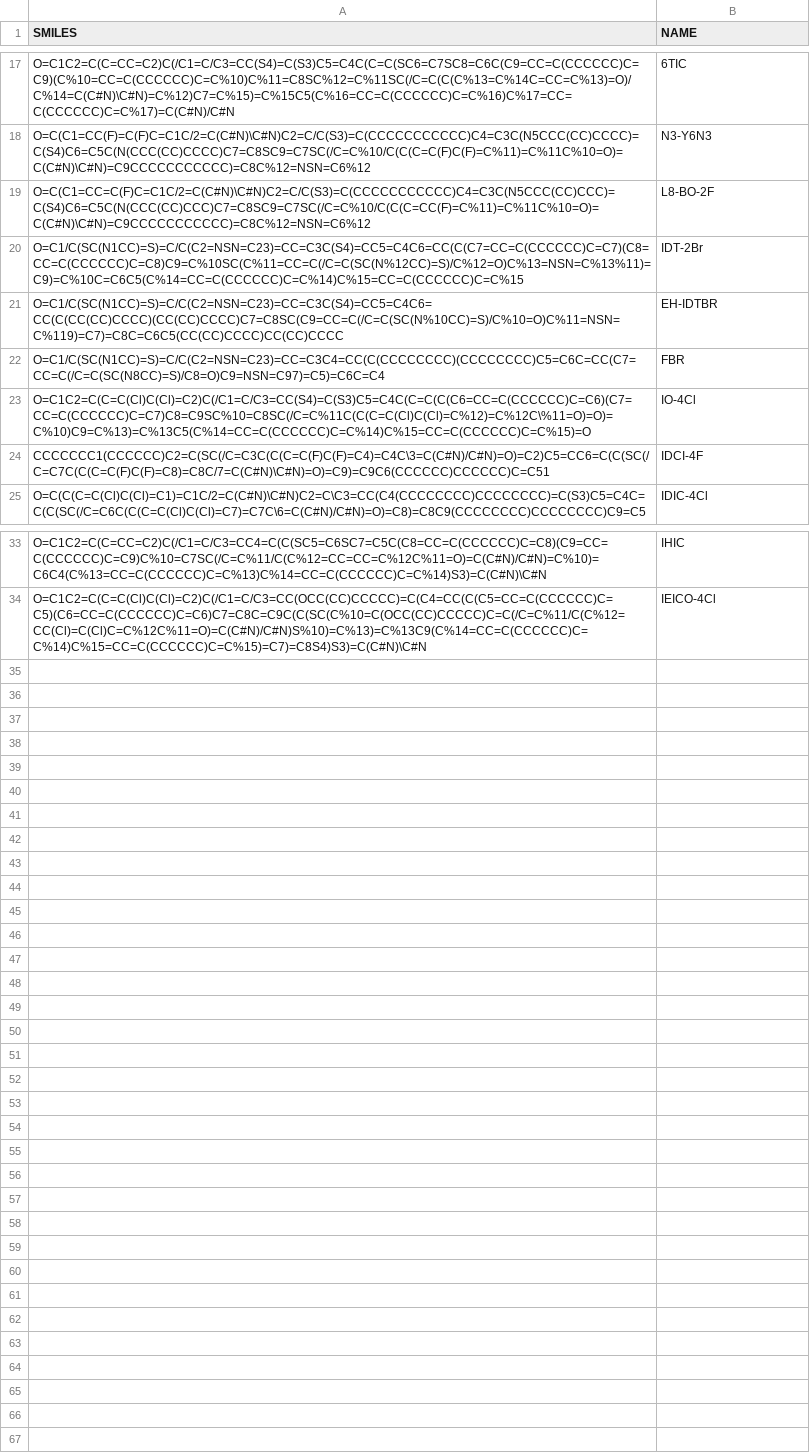
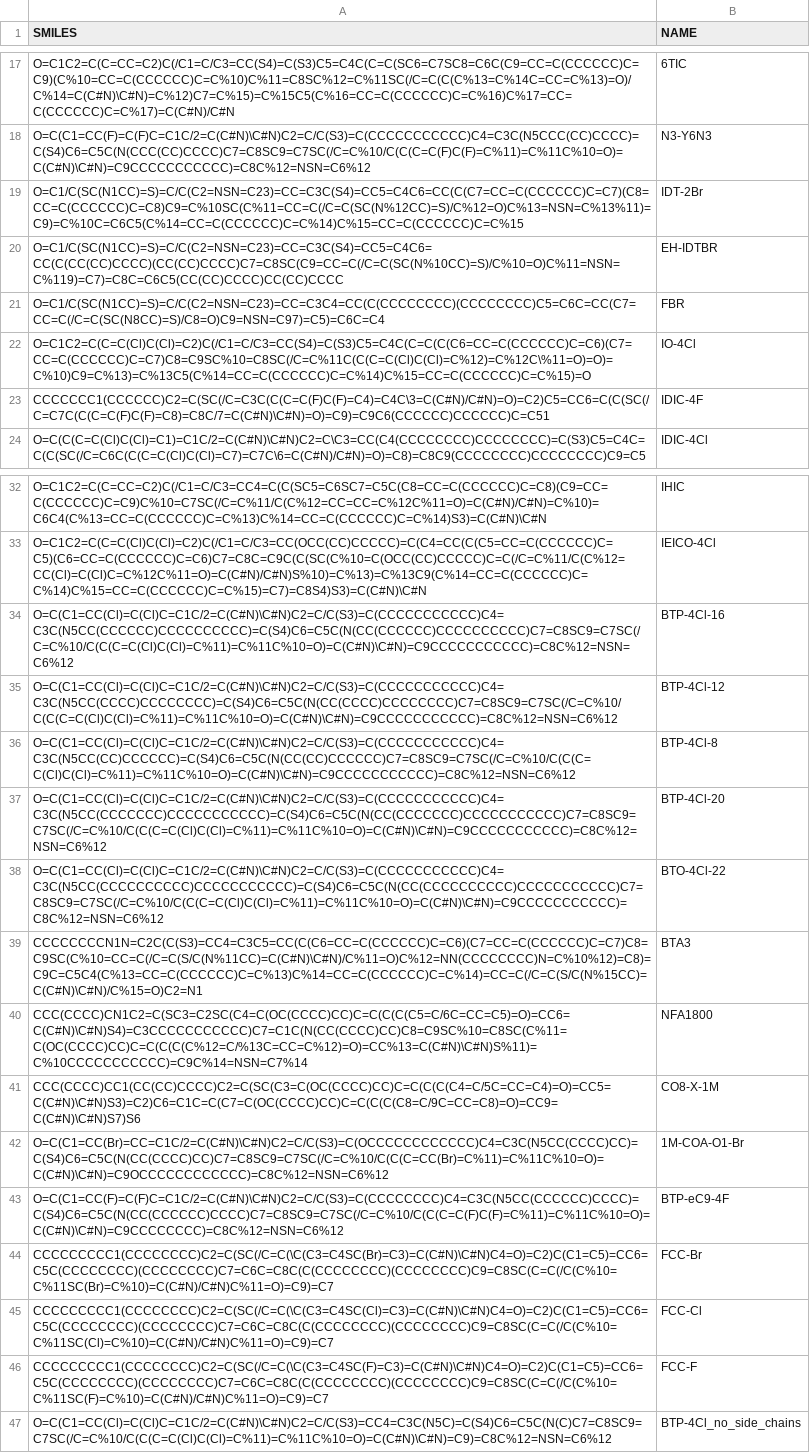
Before and after one commit to EthanT-E/Crystalization-prediction-models, a CSV file: data/input_set.csv, drawn as a sheet; only a part is shown, gaps mark what is left out.

Commit message:
removed problematic molecules

```diff
--- a/data/input_set.csv
+++ b/data/input_set.csv
@@ -18,3 +18,2 @@ O=C1C2=C(C=CC=C2)C(/C1=C/C3=CC(S4)=C(S3)C5=C4C(C=C(SC6=C7SC8=C6C(C9=CC=C(CCCCCC)
 O=C(C1=CC(F)=C(F)C=C1C/2=C(C#N)\C#N)C2=C/C(S3)=C(CCCCCCCCCCC)C4=C3C(N5CCC(CC)CCCC)=C(S4)C6=C5C(N(CCC(CC)CCCC)C7=C8SC9=C7SC(/C=C%10/C(C(C=C(F)C(F)=C%11)=C%11C%10=O)=C(C#N)\C#N)=C9CCCCCCCCCCC)=C8C%12=NSN=C6%12,N3-Y6N3
-O=C(C1=CC=C(F)C=C1C/2=C(C#N)\C#N)C2=C/C(S3)=C(CCCCCCCCCCC)C4=C3C(N5CCC(CC)CCC)=C(S4)C6=C5C(N(CCC(CC)CCC)C7=C8SC9=C7SC(/C=C%10/C(C(C=CC(F)=C%11)=C%11C%10=O)=C(C#N)\C#N)=C9CCCCCCCCCCC)=C8C%12=NSN=C6%12,L8-BO-2F
 O=C1/C(SC(N1CC)=S)=C/C(C2=NSN=C23)=CC=C3C(S4)=CC5=C4C6=CC(C(C7=CC=C(CCCCCC)C=C7)(C8=CC=C(CCCCCC)C=C8)C9=C%10SC(C%11=CC=C(/C=C(SC(N%12CC)=S)/C%12=O)C%13=NSN=C%13%11)=C9)=C%10C=C6C5(C%14=CC=C(CCCCCC)C=C%14)C%15=CC=C(CCCCCC)C=C%15,IDT-2Br
@@ -23,3 +22,3 @@ O=C1/C(SC(N1CC)=S)=C/C(C2=NSN=C23)=CC=C3C4=CC(C(CCCCCCCC)(CCCCCCCC)C5=C6C=CC(C7=
 O=C1C2=C(C=C(Cl)C(Cl)=C2)C(/C1=C/C3=CC(S4)=C(S3)C5=C4C(C=C(C(C6=CC=C(CCCCCC)C=C6)(C7=CC=C(CCCCCC)C=C7)C8=C9SC%10=C8SC(/C=C%11C(C(C=C(Cl)C(Cl)=C%12)=C%12C\%11=O)=O)=C%10)C9=C%13)=C%13C5(C%14=CC=C(CCCCCC)C=C%14)C%15=CC=C(CCCCCC)C=C%15)=O,IO-4Cl
-CCCCCCC1(CCCCCC)C2=C(SC(/C=C3C(C(C=C(F)C(F)=C4)=C4C\3=C(C#N)/C#N)=O)=C2)C5=CC6=C(C(SC(/C=C7C(C(C=C(F)C(F)=C8)=C8C/7=C(C#N)\C#N)=O)=C9)=C9C6(CCCCCC)CCCCCC)C=C51,IDCI-4F
+CCCCCCC1(CCCCCC)C2=C(SC(/C=C3C(C(C=C(F)C(F)=C4)=C4C\3=C(C#N)/C#N)=O)=C2)C5=CC6=C(C(SC(/C=C7C(C(C=C(F)C(F)=C8)=C8C/7=C(C#N)\C#N)=O)=C9)=C9C6(CCCCCC)CCCCCC)C=C51,IDIC-4F
 O=C(C(C=C(Cl)C(Cl)=C1)=C1C/2=C(C#N)\C#N)C2=C\C3=CC(C4(CCCCCCCC)CCCCCCCC)=C(S3)C5=C4C=C(C(SC(/C=C6C(C(C=C(Cl)C(Cl)=C7)=C7C\6=C(C#N)/C#N)=O)=C8)=C8C9(CCCCCCCC)CCCCCCCC)C9=C5,IDIC-4Cl
@@ -34 +33,15 @@ O=C1C2=C(C=CC=C2)C(/C1=C/C3=CC4=C(C(SC5=C6SC7=C5C(C8=CC=C(CCCCCC)C=C8)(C9=CC=C(C
 O=C1C2=C(C=C(Cl)C(Cl)=C2)C(/C1=C/C3=CC(OCC(CC)CCCCC)=C(C4=CC(C(C5=CC=C(CCCCCC)C=C5)(C6=CC=C(CCCCCC)C=C6)C7=C8C=C9C(C(SC(C%10=C(OCC(CC)CCCCC)C=C(/C=C%11/C(C%12=CC(Cl)=C(Cl)C=C%12C%11=O)=C(C#N)/C#N)S%10)=C%13)=C%13C9(C%14=CC=C(CCCCCC)C=C%14)C%15=CC=C(CCCCCC)C=C%15)=C7)=C8S4)S3)=C(C#N)\C#N,IEICO-4Cl
+O=C(C1=CC(Cl)=C(Cl)C=C1C/2=C(C#N)\C#N)C2=C/C(S3)=C(CCCCCCCCCCC)C4=C3C(N5CC(CCCCCC)CCCCCCCCCC)=C(S4)C6=C5C(N(CC(CCCCCC)CCCCCCCCCC)C7=C8SC9=C7SC(/C=C%10/C(C(C=C(Cl)C(Cl)=C%11)=C%11C%10=O)=C(C#N)\C#N)=C9CCCCCCCCCCC)=C8C%12=NSN=C6%12,BTP-4Cl-16
+O=C(C1=CC(Cl)=C(Cl)C=C1C/2=C(C#N)\C#N)C2=C/C(S3)=C(CCCCCCCCCCC)C4=C3C(N5CC(CCCC)CCCCCCCC)=C(S4)C6=C5C(N(CC(CCCC)CCCCCCCC)C7=C8SC9=C7SC(/C=C%10/C(C(C=C(Cl)C(Cl)=C%11)=C%11C%10=O)=C(C#N)\C#N)=C9CCCCCCCCCCC)=C8C%12=NSN=C6%12,BTP-4Cl-12
+O=C(C1=CC(Cl)=C(Cl)C=C1C/2=C(C#N)\C#N)C2=C/C(S3)=C(CCCCCCCCCCC)C4=C3C(N5CC(CC)CCCCCC)=C(S4)C6=C5C(N(CC(CC)CCCCCC)C7=C8SC9=C7SC(/C=C%10/C(C(C=C(Cl)C(Cl)=C%11)=C%11C%10=O)=C(C#N)\C#N)=C9CCCCCCCCCCC)=C8C%12=NSN=C6%12,BTP-4Cl-8
+O=C(C1=CC(Cl)=C(Cl)C=C1C/2=C(C#N)\C#N)C2=C/C(S3)=C(CCCCCCCCCCC)C4=C3C(N5CC(CCCCCCC)CCCCCCCCCCC)=C(S4)C6=C5C(N(CC(CCCCCCC)CCCCCCCCCCC)C7=C8SC9=C7SC(/C=C%10/C(C(C=C(Cl)C(Cl)=C%11)=C%11C%10=O)=C(C#N)\C#N)=C9CCCCCCCCCCC)=C8C%12=NSN=C6%12,BTP-4Cl-20
+O=C(C1=CC(Cl)=C(Cl)C=C1C/2=C(C#N)\C#N)C2=C/C(S3)=C(CCCCCCCCCCC)C4=C3C(N5CC(CCCCCCCCCC)CCCCCCCCCCC)=C(S4)C6=C5C(N(CC(CCCCCCCCCC)CCCCCCCCCCC)C7=C8SC9=C7SC(/C=C%10/C(C(C=C(Cl)C(Cl)=C%11)=C%11C%10=O)=C(C#N)\C#N)=C9CCCCCCCCCCC)=C8C%12=NSN=C6%12,BTO-4Cl-22
+CCCCCCCCN1N=C2C(C(S3)=CC4=C3C5=CC(C(C6=CC=C(CCCCCC)C=C6)(C7=CC=C(CCCCCC)C=C7)C8=C9SC(C%10=CC=C(/C=C(S/C(N%11CC)=C(C#N)\C#N)/C%11=O)C%12=NN(CCCCCCCC)N=C%10%12)=C8)=C9C=C5C4(C%13=CC=C(CCCCCC)C=C%13)C%14=CC=C(CCCCCC)C=C%14)=CC=C(/C=C(S/C(N%15CC)=C(C#N)\C#N)/C%15=O)C2=N1,BTA3
+CCC(CCCC)CN1C2=C(SC3=C2SC(C4=C(OC(CCCC)CC)C=C(C(C(C5=C/6C=CC=C5)=O)=CC6=C(C#N)\C#N)S4)=C3CCCCCCCCCCC)C7=C1C(N(CC(CCCC)CC)C8=C9SC%10=C8SC(C%11=C(OC(CCCC)CC)C=C(C(C(C%12=C/%13C=CC=C%12)=O)=CC%13=C(C#N)\C#N)S%11)=C%10CCCCCCCCCCC)=C9C%14=NSN=C7%14,NFA1800
+CCC(CCCC)CC1(CC(CC)CCCC)C2=C(SC(C3=C(OC(CCCC)CC)C=C(C(C(C4=C/5C=CC=C4)=O)=CC5=C(C#N)\C#N)S3)=C2)C6=C1C=C(C7=C(OC(CCCC)CC)C=C(C(C(C8=C/9C=CC=C8)=O)=CC9=C(C#N)\C#N)S7)S6,CO8-X-1M
+O=C(C1=CC(Br)=CC=C1C/2=C(C#N)\C#N)C2=C/C(S3)=C(OCCCCCCCCCCCC)C4=C3C(N5CC(CCCC)CC)=C(S4)C6=C5C(N(CC(CCCC)CC)C7=C8SC9=C7SC(/C=C%10/C(C(C=CC(Br)=C%11)=C%11C%10=O)=C(C#N)\C#N)=C9OCCCCCCCCCCCC)=C8C%12=NSN=C6%12,1M-COA-O1-Br
+O=C(C1=CC(F)=C(F)C=C1C/2=C(C#N)\C#N)C2=C/C(S3)=C(CCCCCCCC)C4=C3C(N5CC(CCCCCC)CCCC)=C(S4)C6=C5C(N(CC(CCCCCC)CCCC)C7=C8SC9=C7SC(/C=C%10/C(C(C=C(F)C(F)=C%11)=C%11C%10=O)=C(C#N)\C#N)=C9CCCCCCCC)=C8C%12=NSN=C6%12,BTP-eC9-4F
+CCCCCCCCC1(CCCCCCCC)C2=C(SC(/C=C(\C(C3=C4SC(Br)=C3)=C(C#N)\C#N)C4=O)=C2)C(C1=C5)=CC6=C5C(CCCCCCCC)(CCCCCCCC)C7=C6C=C8C(C(CCCCCCCC)(CCCCCCCC)C9=C8SC(C=C(/C(C%10=C%11SC(Br)=C%10)=C(C#N)/C#N)C%11=O)=C9)=C7,FCC-Br
+CCCCCCCCC1(CCCCCCCC)C2=C(SC(/C=C(\C(C3=C4SC(Cl)=C3)=C(C#N)\C#N)C4=O)=C2)C(C1=C5)=CC6=C5C(CCCCCCCC)(CCCCCCCC)C7=C6C=C8C(C(CCCCCCCC)(CCCCCCCC)C9=C8SC(C=C(/C(C%10=C%11SC(Cl)=C%10)=C(C#N)/C#N)C%11=O)=C9)=C7,FCC-Cl
+CCCCCCCCC1(CCCCCCCC)C2=C(SC(/C=C(\C(C3=C4SC(F)=C3)=C(C#N)\C#N)C4=O)=C2)C(C1=C5)=CC6=C5C(CCCCCCCC)(CCCCCCCC)C7=C6C=C8C(C(CCCCCCCC)(CCCCCCCC)C9=C8SC(C=C(/C(C%10=C%11SC(F)=C%10)=C(C#N)/C#N)C%11=O)=C9)=C7,FCC-F
+O=C(C1=CC(Cl)=C(Cl)C=C1C/2=C(C#N)\C#N)C2=C/C(S3)=CC4=C3C(N5C)=C(S4)C6=C5C(N(C)C7=C8SC9=C7SC(/C=C%10/C(C(C=C(Cl)C(Cl)=C%11)=C%11C%10=O)=C(C#N)\C#N)=C9)=C8C%12=NSN=C6%12,BTP-4Cl_no_side_chains
```
